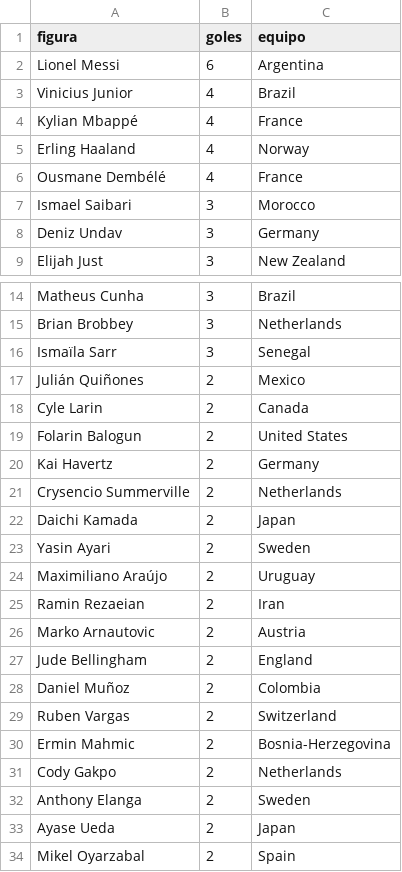
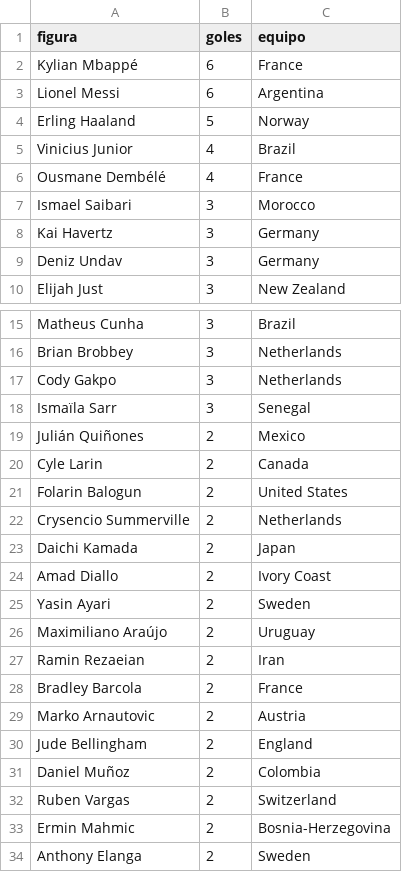
Before and after one commit to BorisTapiaV/quiniela-mundial-2026, a CSV file: data/goleadores.csv, drawn as a sheet; only a part is shown, gaps mark what is left out; the shorter side is filled out with more unchanged rows; the diff covers the shown part only.

```diff
--- a/data/goleadores.csv
+++ b/data/goleadores.csv
@@ -1,8 +1,9 @@
 figura,goles,equipo
+Kylian Mbappé,6,France
 Lionel Messi,6,Argentina
+Erling Haaland,5,Norway
 Vinicius Junior,4,Brazil
-Kylian Mbappé,4,France
-Erling Haaland,4,Norway
 Ousmane Dembélé,4,France
 Ismael Saibari,3,Morocco
+Kai Havertz,3,Germany
 Deniz Undav,3,Germany
@@ -15,2 +16,3 @@ Matheus Cunha,3,Brazil
 Brian Brobbey,3,Netherlands
+Cody Gakpo,3,Netherlands
 Ismaïla Sarr,3,Senegal
@@ -19,5 +21,5 @@ Cyle Larin,2,Canada
 Folarin Balogun,2,United States
-Kai Havertz,2,Germany
 Crysencio Summerville,2,Netherlands
 Daichi Kamada,2,Japan
+Amad Diallo,2,Ivory Coast
 Yasin Ayari,2,Sweden
@@ -25,2 +27,3 @@ Maximiliano Araújo,2,Uruguay
 Ramin Rezaeian,2,Iran
+Bradley Barcola,2,France
 Marko Arnautovic,2,Austria
@@ -30,3 +33,2 @@ Ruben Vargas,2,Switzerland
 Ermin Mahmic,2,Bosnia-Herzegovina
-Cody Gakpo,2,Netherlands
 Anthony Elanga,2,Sweden
```
Also changed, not shown: 2 removed rows elsewhere in this file, 3 other files.
